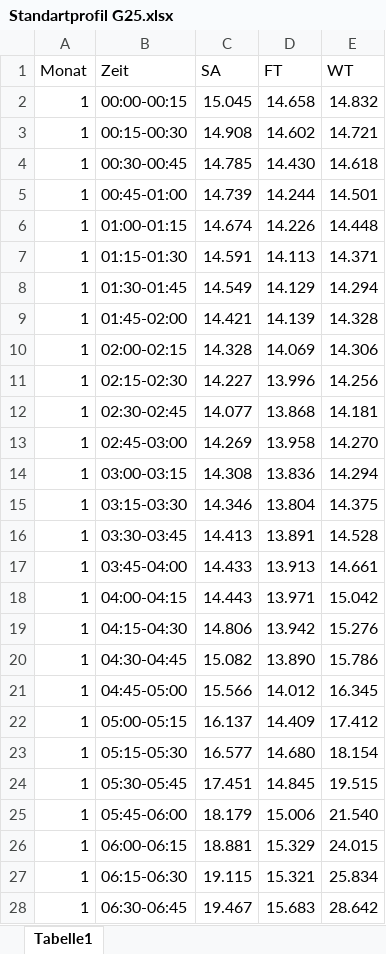
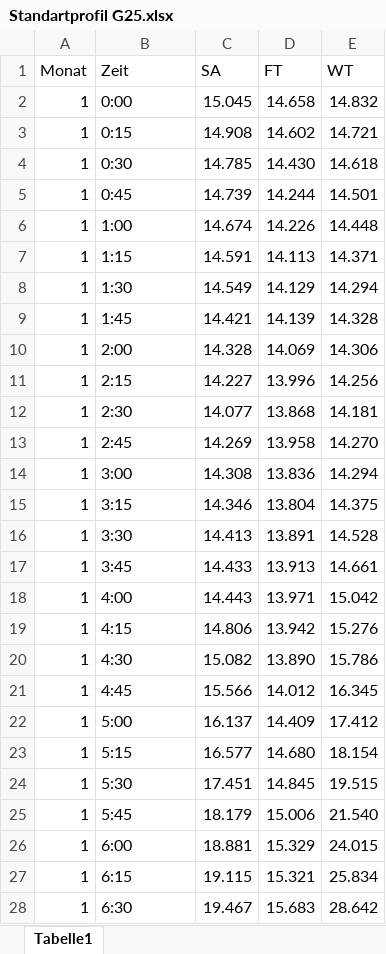
Before and after one commit to tamhug26/BA-TamHug-Tool, an Excel workbook: Standartprofil G25.xlsx, sheet Tabelle1, drawn as a sheet; only a part is shown; values as stored, in another font and other column widths than the file's, no cell formats; the diff covers the shown part only; the diff names each change by its address in the sheet, - before the commit and + after, or states it on an @@ line.

Commit message:
Update Standartprofil G25.xlsx

```diff
--- a/Standartprofil G25.xlsx (sheet Tabelle1)
+++ b/Standartprofil G25.xlsx (sheet Tabelle1)
-B2 (Zeit): 00:00-00:15
+B2 (Zeit): 0:00
-B3 (Zeit): 00:15-00:30
+B3 (Zeit): 0:15
-B4 (Zeit): 00:30-00:45
+B4 (Zeit): 0:30
-B5 (Zeit): 00:45-01:00
+B5 (Zeit): 0:45
-B6 (Zeit): 01:00-01:15
+B6 (Zeit): 1:00
-B7 (Zeit): 01:15-01:30
+B7 (Zeit): 1:15
-B8 (Zeit): 01:30-01:45
+B8 (Zeit): 1:30
-B9 (Zeit): 01:45-02:00
+B9 (Zeit): 1:45
-B10 (Zeit): 02:00-02:15
+B10 (Zeit): 2:00
-B11 (Zeit): 02:15-02:30
+B11 (Zeit): 2:15
-B12 (Zeit): 02:30-02:45
+B12 (Zeit): 2:30
-B13 (Zeit): 02:45-03:00
+B13 (Zeit): 2:45
-B14 (Zeit): 03:00-03:15
+B14 (Zeit): 3:00
-B15 (Zeit): 03:15-03:30
+B15 (Zeit): 3:15
-B16 (Zeit): 03:30-03:45
+B16 (Zeit): 3:30
-B17 (Zeit): 03:45-04:00
+B17 (Zeit): 3:45
-B18 (Zeit): 04:00-04:15
+B18 (Zeit): 4:00
-B19 (Zeit): 04:15-04:30
+B19 (Zeit): 4:15
-B20 (Zeit): 04:30-04:45
+B20 (Zeit): 4:30
-B21 (Zeit): 04:45-05:00
+B21 (Zeit): 4:45
-B22 (Zeit): 05:00-05:15
+B22 (Zeit): 5:00
-B23 (Zeit): 05:15-05:30
+B23 (Zeit): 5:15
-B24 (Zeit): 05:30-05:45
+B24 (Zeit): 5:30
-B25 (Zeit): 05:45-06:00
+B25 (Zeit): 5:45
-B26 (Zeit): 06:00-06:15
+B26 (Zeit): 6:00
-B27 (Zeit): 06:15-06:30
+B27 (Zeit): 6:15
-B28 (Zeit): 06:30-06:45
+B28 (Zeit): 6:30
```
Also changed, not shown: 1125 edited cells elsewhere in this sheet, cell formats.
